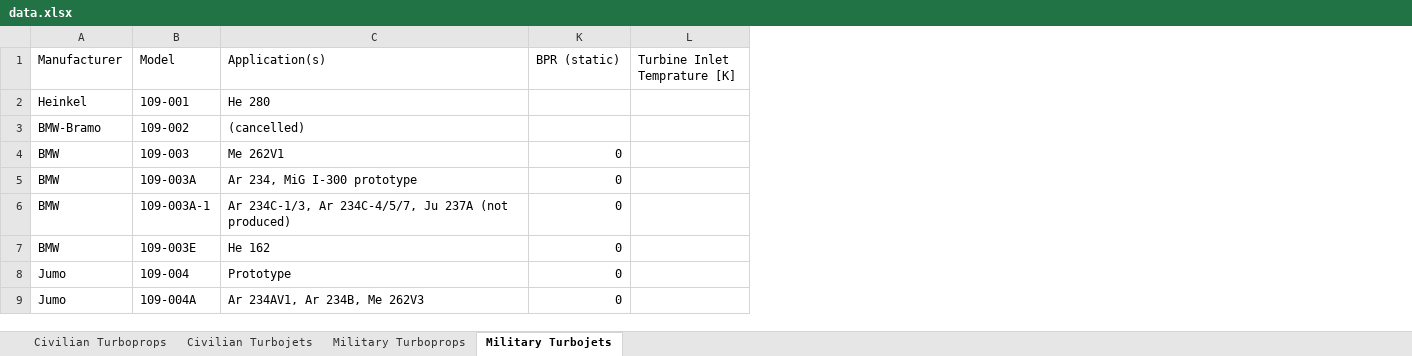
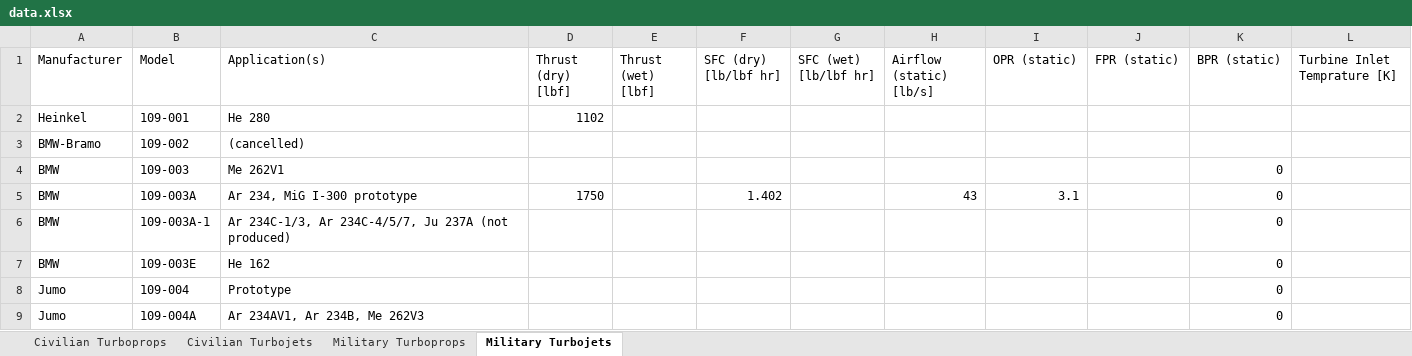
Before and after one commit to peterdsharpe/AeroSandbox, an Excel workbook: aerosandbox/library/datasets/turbine_engines/data.xlsx, sheet Military Turbojets, drawn as a sheet; only a part is shown; values as stored, in another font and other column widths than the file's, no borders; table styles not drawn; the diff names each change by its address in the sheet, - before the commit and + after, or states it on an @@ line.

Commit message:
unhide cols

```diff
--- a/aerosandbox/library/datasets/turbine_engines/data.xlsx (sheet Military Turbojets)
+++ b/aerosandbox/library/datasets/turbine_engines/data.xlsx (sheet Military Turbojets)
@@ column D (Thrust (dry) [lbf]) unhidden, rows 2-5: 1102 |  |  | 1750 @@
@@ column E (Thrust (wet) [lbf]) unhidden, empty @@
@@ column F (SFC (dry) [lb/lbf hr]) unhidden, row 5: 1.402 @@
@@ column G (SFC (wet) [lb/lbf hr]) unhidden, empty @@
@@ column H (Airflow (static) [lb/s]) unhidden, row 5: 43 @@
@@ column I (OPR (static)) unhidden, row 5: 3.1 @@
@@ column J (FPR (static)) unhidden, empty @@
```
Also changed, not shown: sheet Civilian Turbojets.
